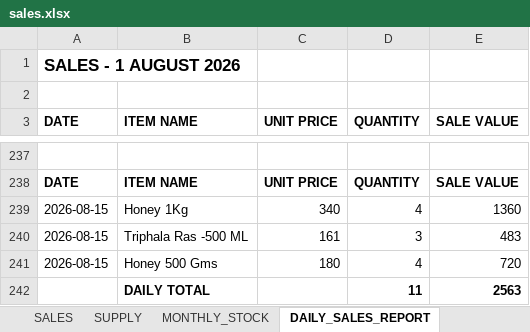
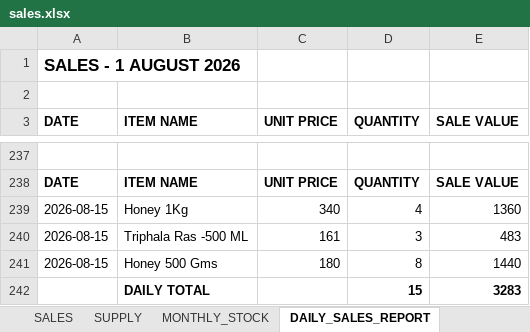
Before and after one commit to suryasai693-lang/daily_sales_website, an Excel workbook: data/sales.xlsx, sheet DAILY_SALES_REPORT, drawn as a sheet; only a part is shown, gaps mark what is left out; values as stored, in another font and other column widths than the file's, no borders; removed rows and columns are numbered as before the commit, all else as after; the diff names each change by its address in the sheet, - before the commit and + after, or states it on an @@ line.

Commit message:
Update sales.xlsx from DailyStock

```diff
--- a/data/sales.xlsx (sheet DAILY_SALES_REPORT)
+++ b/data/sales.xlsx (sheet DAILY_SALES_REPORT)
-D241 (QUANTITY): 4
+D241 (QUANTITY): 8
-E241 (SALE VALUE): 720
+E241 (SALE VALUE): 1440
-row 242:  | DAILY TOTAL |  | 11 | 2563
+row 242:  | DAILY TOTAL |  | 15 | 3283
```
Also changed, not shown: sheet MONTHLY_STOCK, sheet SALES.
